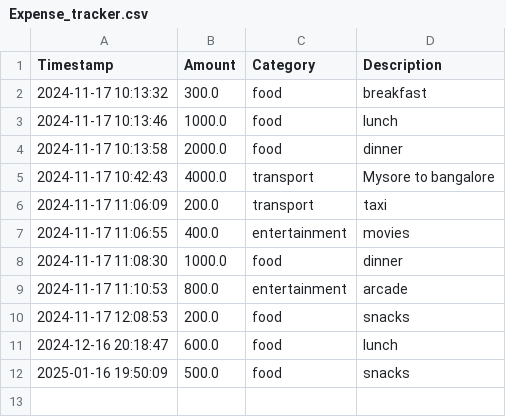
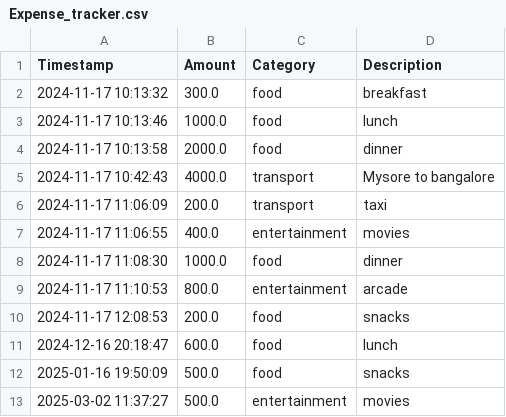
Before and after one commit to AdityaMK10/Expense-Tracker, a CSV file: Expense_tracker.csv, drawn as a sheet; the diff names each change by its address in the sheet, - before the commit and + after, or states it on an @@ line.

Commit message:
updated tracker.py

```diff
--- a/Expense_tracker.csv
+++ b/Expense_tracker.csv
+row 13: 2025-03-02 11:37:27 | 500.0 | entertainment | movies
```
Also changed, not shown: 1 other file.
